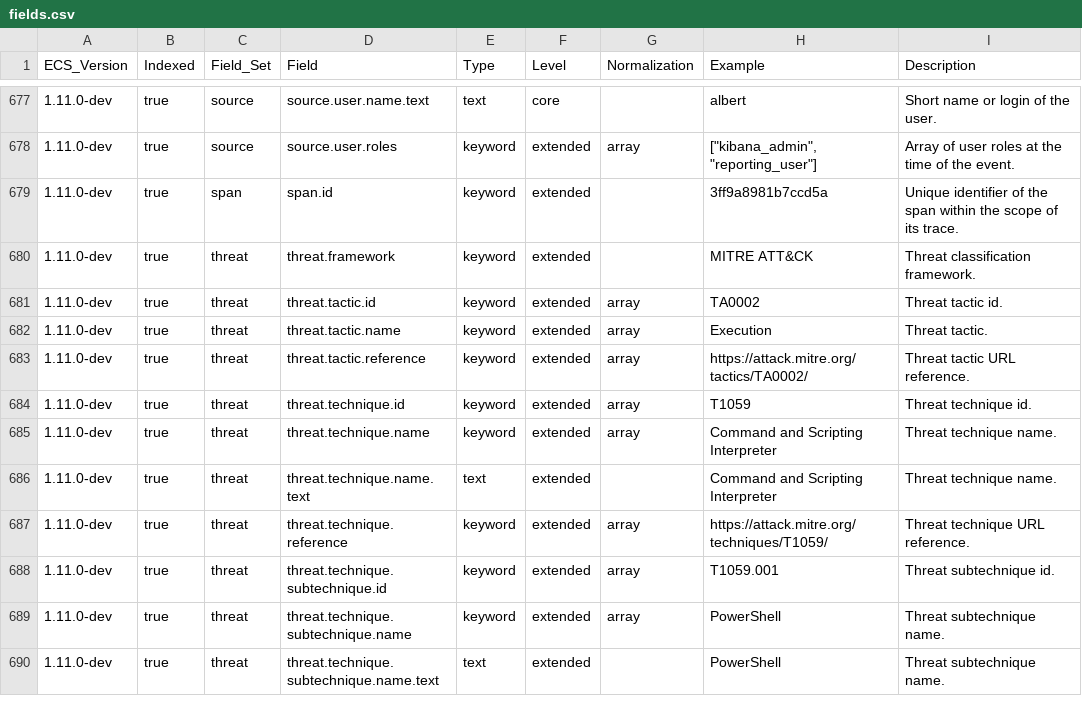
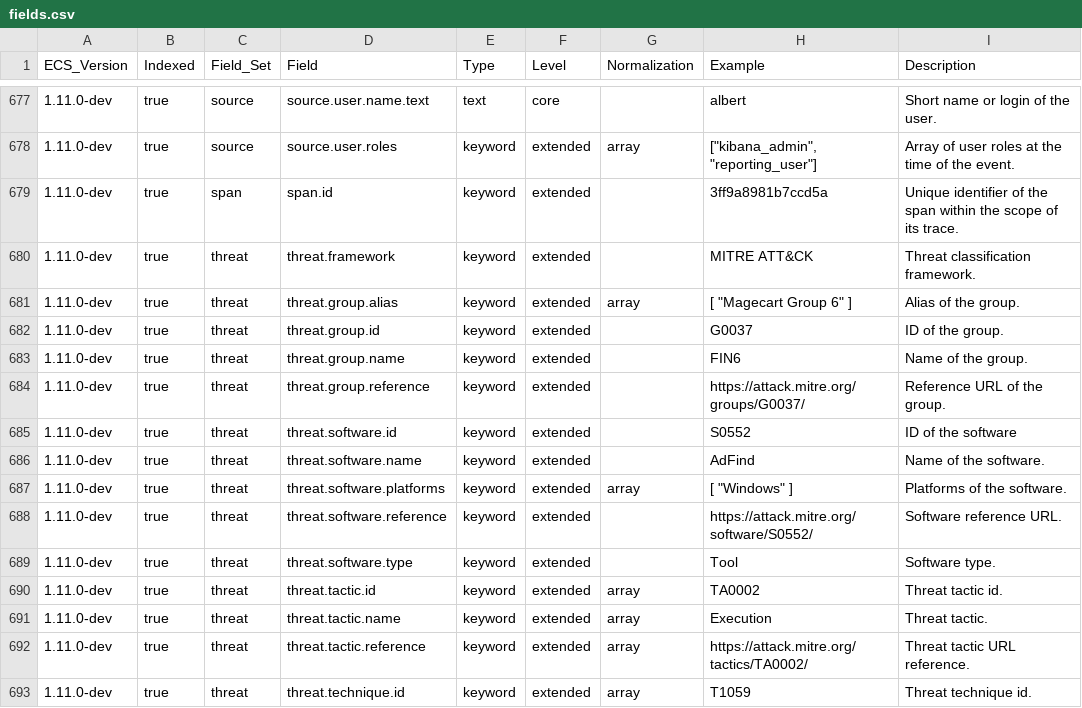
Before and after one commit to elastic/ecs, a CSV file: generated/csv/fields.csv, drawn as a sheet; only a part is shown, gaps mark what is left out; the shorter side is filled out with more unchanged rows.

Commit message:
Stage 2 changes for RFC 0018 - extending the `threat.*` field set (#1438)
# Conflicts:
#	experimental/generated/csv/fields.csv
#	generated/csv/fields.csv

```diff
--- a/generated/csv/fields.csv
+++ b/generated/csv/fields.csv
@@ -680,2 +680,11 @@ ECS_Version,Indexed,Field_Set,Field,Type,Level,Normalization,Example,Description
 1.11.0-dev,true,threat,threat.framework,keyword,extended,,MITRE ATT&CK,Threat classification framework.
+1.11.0-dev,true,threat,threat.group.alias,keyword,extended,array,"[ ""Magecart Group 6"" ]",Alias of the group.
+1.11.0-dev,true,threat,threat.group.id,keyword,extended,,G0037,ID of the group.
+1.11.0-dev,true,threat,threat.group.name,keyword,extended,,FIN6,Name of the group.
+1.11.0-dev,true,threat,threat.group.reference,keyword,extended,,https://attack.mitre.org/groups/G0037/,Reference URL of the group.
+1.11.0-dev,true,threat,threat.software.id,keyword,extended,,S0552,ID of the software
+1.11.0-dev,true,threat,threat.software.name,keyword,extended,,AdFind,Name of the software.
+1.11.0-dev,true,threat,threat.software.platforms,keyword,extended,array,"[ ""Windows"" ]",Platforms of the software.
+1.11.0-dev,true,threat,threat.software.reference,keyword,extended,,https://attack.mitre.org/software/S0552/,Software reference URL.
+1.11.0-dev,true,threat,threat.software.type,keyword,extended,,Tool,Software type.
 1.11.0-dev,true,threat,threat.tactic.id,keyword,extended,array,TA0002,Threat tactic id.
```
Also changed, not shown: experimental/generated/csv/fields.csv, 14 other files.
